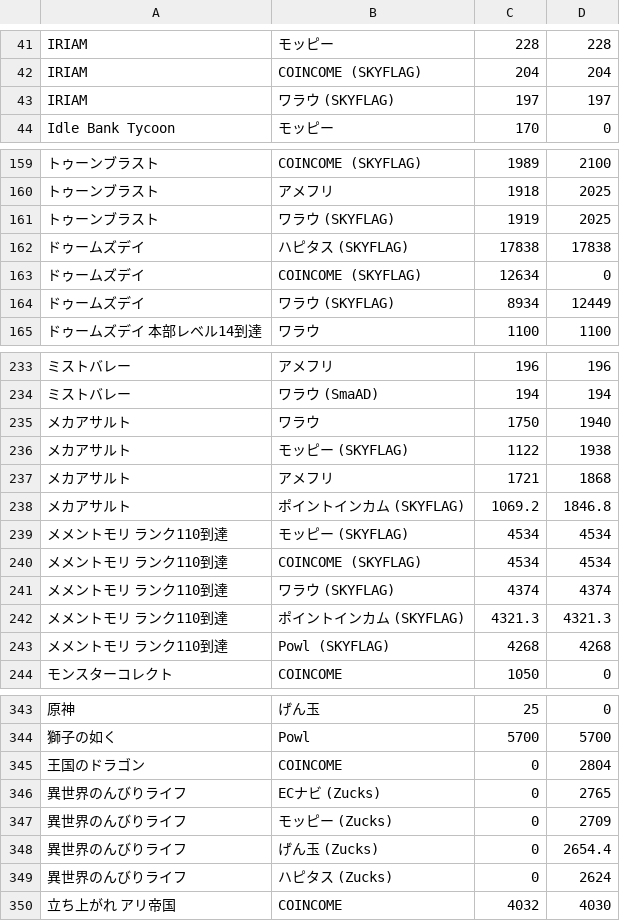
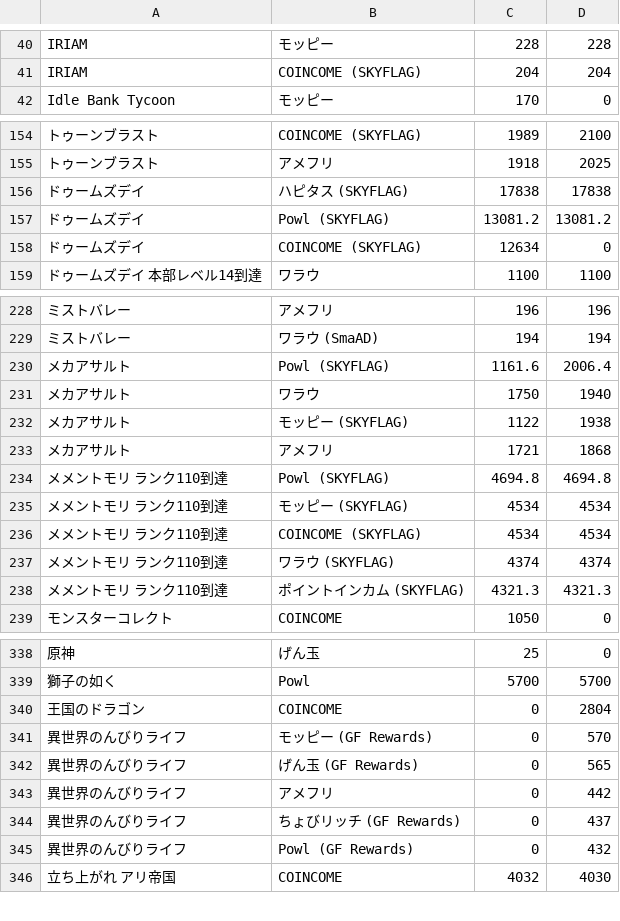
Before and after one commit to kochalog/dokotoku-data, a CSV file: daily/export.csv, drawn as a sheet; only a part is shown, gaps mark what is left out; removed rows and columns are numbered as before the commit, all else as after; the diff covers the shown part only; the diff names each change by its address in the sheet, - before the commit and + after, or states it on an @@ line.

```diff
--- a/daily/export.csv
+++ b/daily/export.csv
-row 43: IRIAM | ワラウ (SKYFLAG) | 197 | 197
-row 161: トゥーンブラスト | ワラウ (SKYFLAG) | 1919 | 2025
+row 157: ドゥームズデイ | Powl (SKYFLAG) | 13081.2 | 13081.2
-row 164: ドゥームズデイ | ワラウ (SKYFLAG) | 8934 | 12449
+row 230: メカアサルト | Powl (SKYFLAG) | 1161.6 | 2006.4
-row 238: メカアサルト | ポイントインカム (SKYFLAG) | 1069.2 | 1846.8
+row 234: メメントモリ ランク110到達 | Powl (SKYFLAG) | 4694.8 | 4694.8
-row 243: メメントモリ ランク110到達 | Powl (SKYFLAG) | 4268 | 4268
-B341: ECナビ (Zucks)
+B341: モッピー (GF Rewards)
-D341: 2765
+D341: 570
-B342: モッピー (Zucks)
+B342: げん玉 (GF Rewards)
-D342: 2709
+D342: 565
+row 343: 異世界のんびりライフ | アメフリ | 0 | 442
-B344: げん玉 (Zucks)
+B344: ちょびリッチ (GF Rewards)
-D344: 2654.4
+D344: 437
-B345: ハピタス (Zucks)
+B345: Powl (GF Rewards)
-D345: 2624
+D345: 432
```
Also changed, not shown: 13 added rows, 16 removed rows and 7 edited cells elsewhere in this file, 2 other files.
